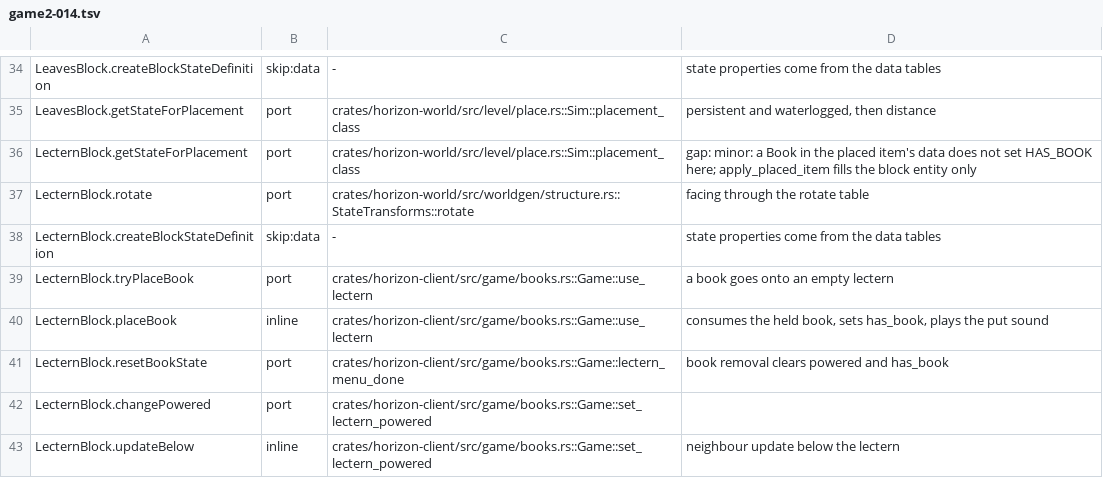
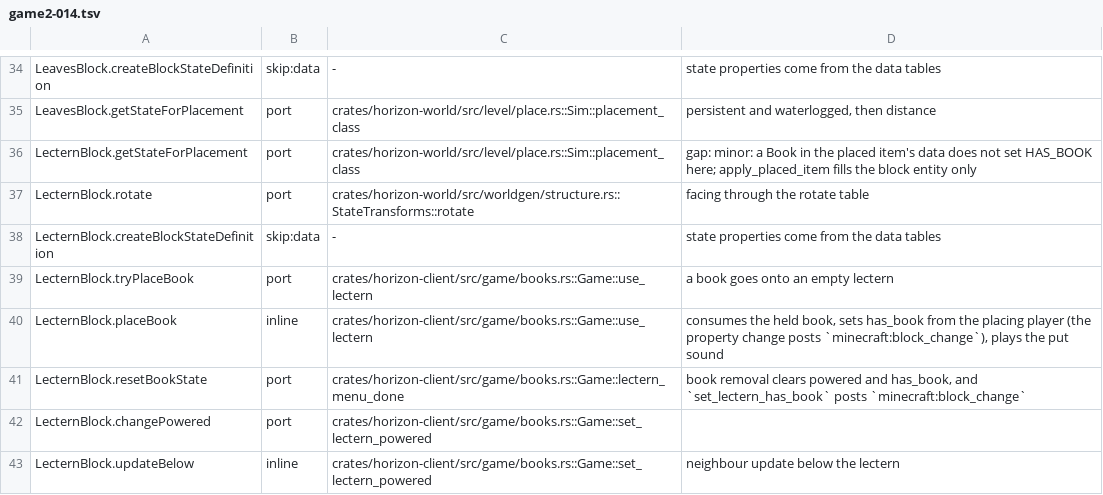
Before and after one commit to heyskylo/horizon-ios, a TSV file: tools/port_map/game2-014.tsv, drawn as a sheet; only a part is shown, gaps mark what is left out.

Commit message:
port_map: LecternBlock.setHasBook posts block_change
The place and reset rows now record the event and its source.

```diff
--- a/tools/port_map/game2-014.tsv
+++ b/tools/port_map/game2-014.tsv
@@ -39,4 +39,4 @@ LecternBlock.createBlockStateDefinition	skip:data	-	state properties come from t
 LecternBlock.tryPlaceBook	port	crates/horizon-client/src/game/books.rs::Game::use_lectern	a book goes onto an empty lectern
-LecternBlock.placeBook	inline	crates/horizon-client/src/game/books.rs::Game::use_lectern	consumes the held book, sets has_book, plays the put sound
-LecternBlock.resetBookState	port	crates/horizon-client/src/game/books.rs::Game::lectern_menu_done	book removal clears powered and has_book
+LecternBlock.placeBook	inline	crates/horizon-client/src/game/books.rs::Game::use_lectern	consumes the held book, sets has_book from the placing player (the property change posts `minecraft:block_change`), plays the put sound
+LecternBlock.resetBookState	port	crates/horizon-client/src/game/books.rs::Game::lectern_menu_done	book removal clears powered and has_book, and `set_lectern_has_book` posts `minecraft:block_change`
 LecternBlock.changePowered	port	crates/horizon-client/src/game/books.rs::Game::set_lectern_powered	
```
